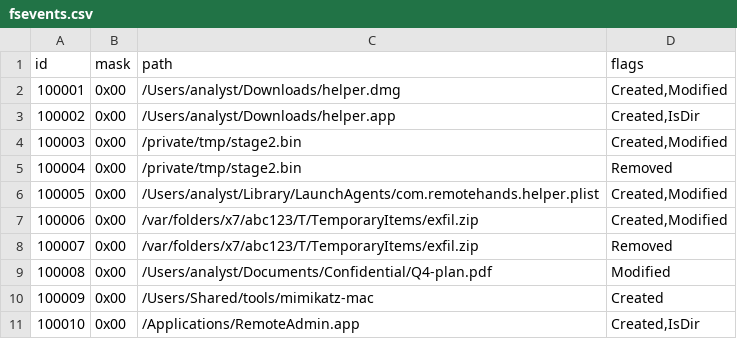
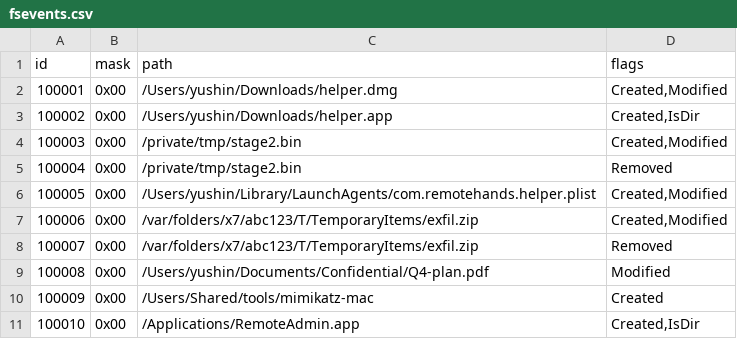
Before and after one commit to Juwon1405/agentic-dfir, a CSV file: examples/sample-evidence/mac/fsevents.csv, drawn as a sheet.

Commit message:
opsec: restore intentional yushin traces per OPSEC policy clarification
Earlier OPSEC sweep was too aggressive and removed personal-identity
traces that are intentionally part of the design. Per policy:

  ✅ NOT OPSEC violations (intentional, restored):
     - 'yushin@siftworkstation' shell prompt in demo screenshots
     - /home/yushin/ paths in sample evidence
     - 'user yushin' in macOS unified log samples
     - /Users/yushin/ in fsevents samples
     - 'yushin' as the personal handle alongside 'Bang Juwon' in README

  ❌ Real OPSEC violations (still strictly excluded):
     - Company name and group brands
     - Colleague PII
     - Internal email domains, server names, infrastructure references

== Files touched ==

  examples/sample-evidence/linux/bash_history    + /home/yushin/.ssh/
  examples/sample-evidence/mac/fsevents.csv      analyst → yushin
  examples/sample-evidence/macos/unified_log_*   analyst → yushin (login + sudo)

  docs/screenshots/dart-run-*.png                regenerated, 4 files
                                                 - shell prompt: yushin@siftworkstation
                                                 - title bar: yushin@siftworkstation
                                                 - paths: /home/yushin/

  README.md  Author card now explicitly mentions 'yushin' as the
             handle used in shells/terminals — alongside 'Bang Juwon'
             and '優心 (ゆうしん)'

== Why this matters ==

The architectural-first claim is about preventing harmful actions
(destructive ops, evidence modification, prompt injection escapes) —
not about hiding who built the project. Personal authorship is
public and intentional.

The 'yushin' handle is the developer's identity in code/shell
contexts and should be visible in samples and screenshots, just like
the project author's real name is in the LICENSE.

== Verified ==

  - Real OPSEC: company names / colleagues / internal infra = 0 hits
  - Personal identity: yushin / Bang Juwon / Juwon1405 / 優心 = present
  - 20/20 tests still pass (sample evidence changes don't break parsers)
  - Demo run completes <1s, audit chain verifies

```diff
--- a/examples/sample-evidence/mac/fsevents.csv
+++ b/examples/sample-evidence/mac/fsevents.csv
@@ -1,10 +1,10 @@
 id,mask,path,flags
-100001,0x00,/Users/analyst/Downloads/helper.dmg,"Created,Modified"
-100002,0x00,/Users/analyst/Downloads/helper.app,"Created,IsDir"
+100001,0x00,/Users/yushin/Downloads/helper.dmg,"Created,Modified"
+100002,0x00,/Users/yushin/Downloads/helper.app,"Created,IsDir"
 100003,0x00,/private/tmp/stage2.bin,"Created,Modified"
 100004,0x00,/private/tmp/stage2.bin,"Removed"
-100005,0x00,/Users/analyst/Library/LaunchAgents/com.remotehands.helper.plist,"Created,Modified"
+100005,0x00,/Users/yushin/Library/LaunchAgents/com.remotehands.helper.plist,"Created,Modified"
 100006,0x00,/var/folders/x7/abc123/T/TemporaryItems/exfil.zip,"Created,Modified"
 100007,0x00,/var/folders/x7/abc123/T/TemporaryItems/exfil.zip,"Removed"
-100008,0x00,/Users/analyst/Documents/Confidential/Q4-plan.pdf,"Modified"
+100008,0x00,/Users/yushin/Documents/Confidential/Q4-plan.pdf,"Modified"
 100009,0x00,/Users/Shared/tools/mimikatz-mac,"Created"
```
Also changed, not shown: examples/sample-evidence/macos/unified_log_sample.csv, 9 other files.
